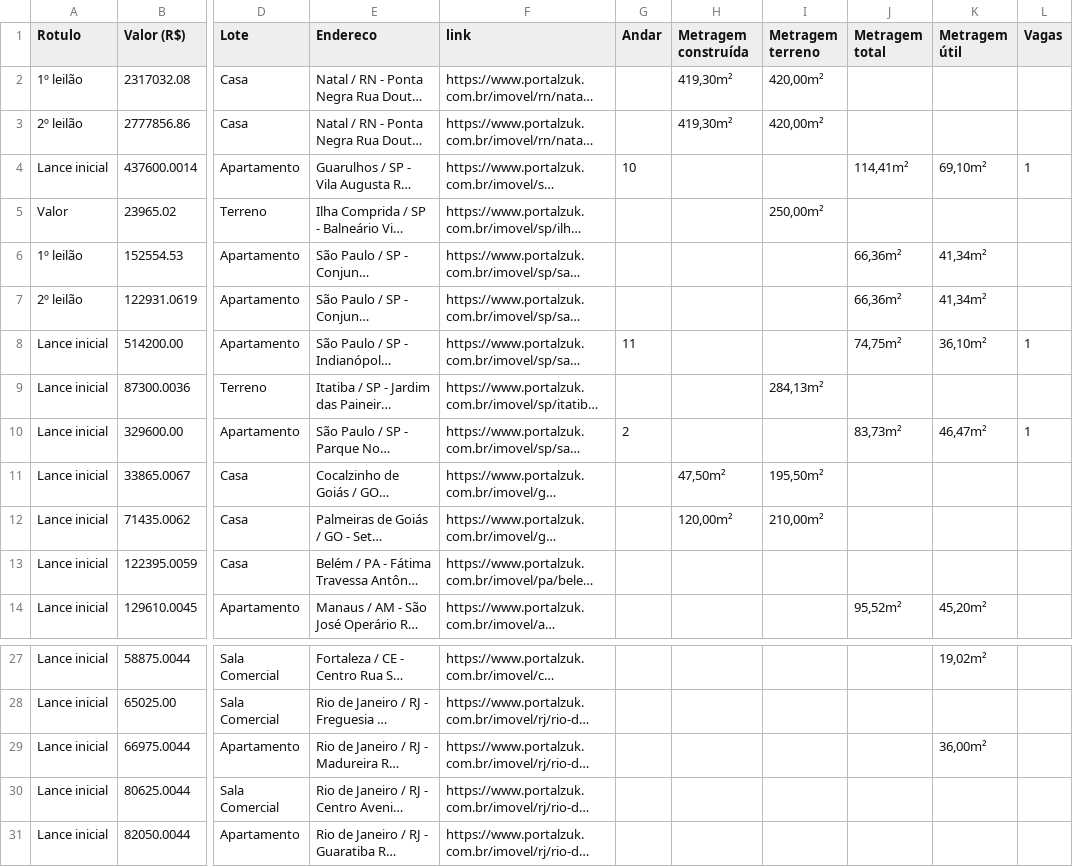
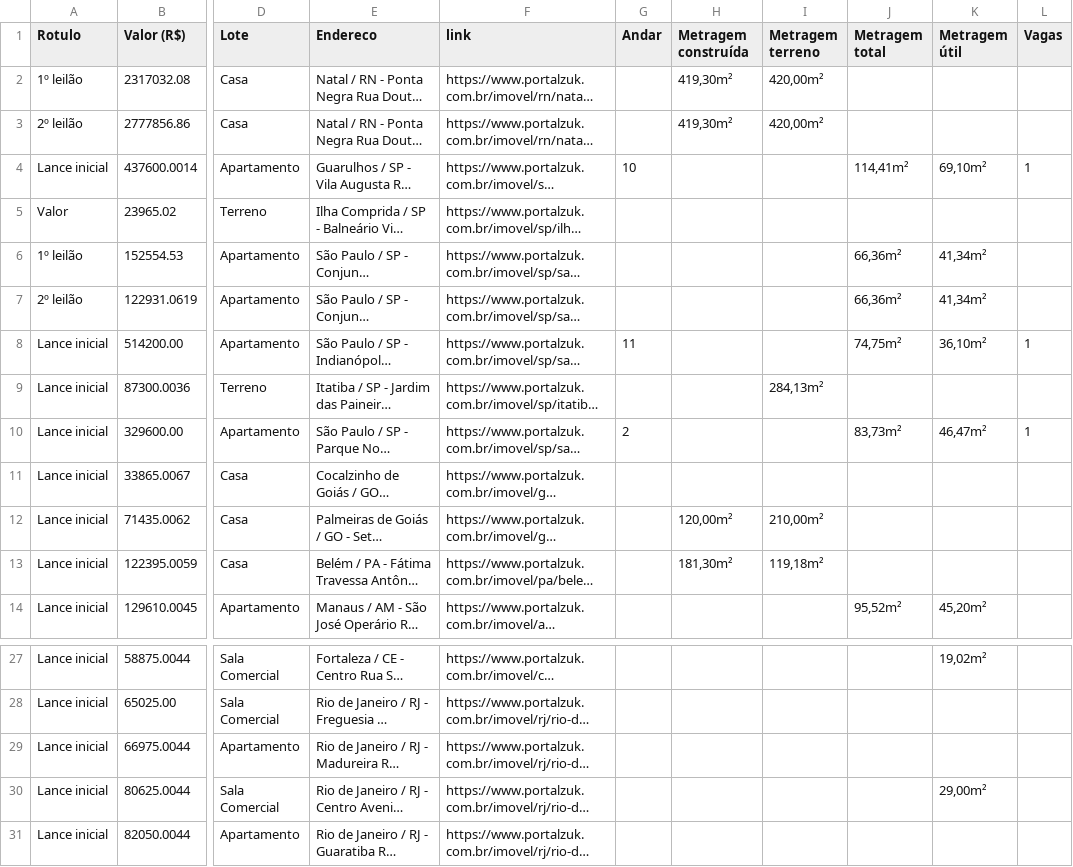
Before and after one commit to ps-vitor/zleiloes, a CSV file: backend/scrapers/portalzuk.csv, drawn as a sheet; only a part is shown, gaps mark what is left out; long unchanged cells end in …; the diff names each change by its address in the sheet, - before the commit and + after, or states it on an @@ line.

```diff
--- a/backend/scrapers/portalzuk.csv
+++ b/backend/scrapers/portalzuk.csv
-I5 (Metragem terreno): 250,00m²
+I5 (Metragem terreno): (empty)
-H11 (Metragem construída): 47,50m²
+H11 (Metragem construída): (empty)
-I11 (Metragem terreno): 195,50m²
+I11 (Metragem terreno): (empty)
-H13 (Metragem construída): (empty)
+H13 (Metragem construída): 181,30m²
-I13 (Metragem terreno): (empty)
+I13 (Metragem terreno): 119,18m²
-K29 (Metragem útil): 36,00m²
+K29 (Metragem útil): (empty)
-K30 (Metragem útil): (empty)
+K30 (Metragem útil): 29,00m²
```
Also changed, not shown: 11 other files.
